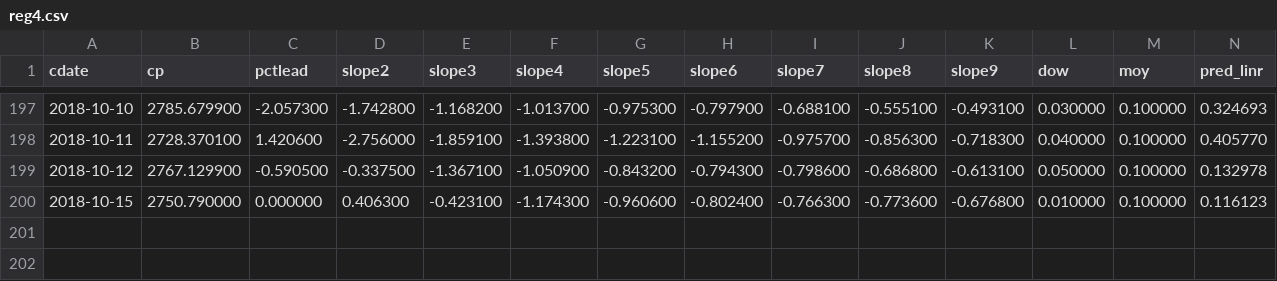
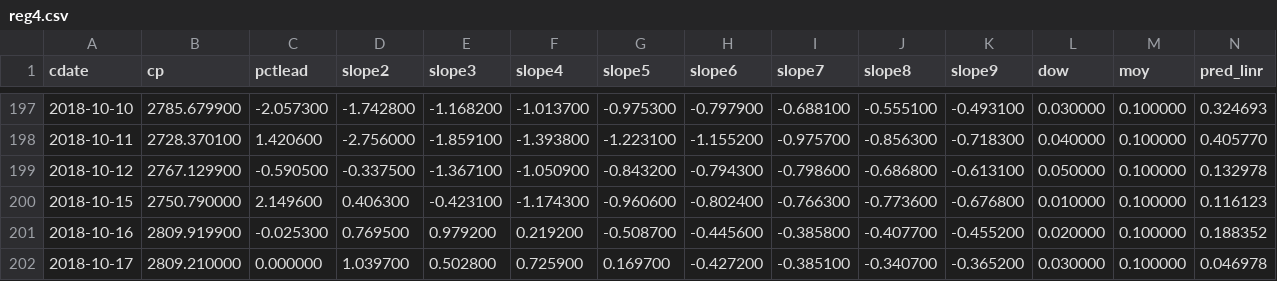
Before and after one commit to danbikle/reg4us_old, a CSV file: public/csv/reg4.csv, drawn as a sheet; only a part is shown, gaps mark what is left out; rows hold the shown columns only; the diff names each change by its address in the sheet, - before the commit and + after, or states it on an @@ line.

```diff
--- a/public/csv/reg4.csv
+++ b/public/csv/reg4.csv
-C200 (pctlead): 0.000000
+C200 (pctlead): 2.149600
+row 201: 2018-10-16 | 2809.919900 | -0.025300 | 0.769500 | 0.979200 | 0.219200 | -0.508700 | -0.445600 | -0.385800 | -0.407700 | -0.455200 | 0.020000 | 0.100000 | 0.188352
+row 202: 2018-10-17 | 2809.210000 | 0.000000 | 1.039700 | 0.502800 | 0.725900 | 0.169700 | -0.427200 | -0.385100 | -0.340700 | -0.365200 | 0.030000 | 0.100000 | 0.046978
```
Also changed, not shown: public/csv/gspc2.csv, public/csv/whatif.csv, 14 other files.
